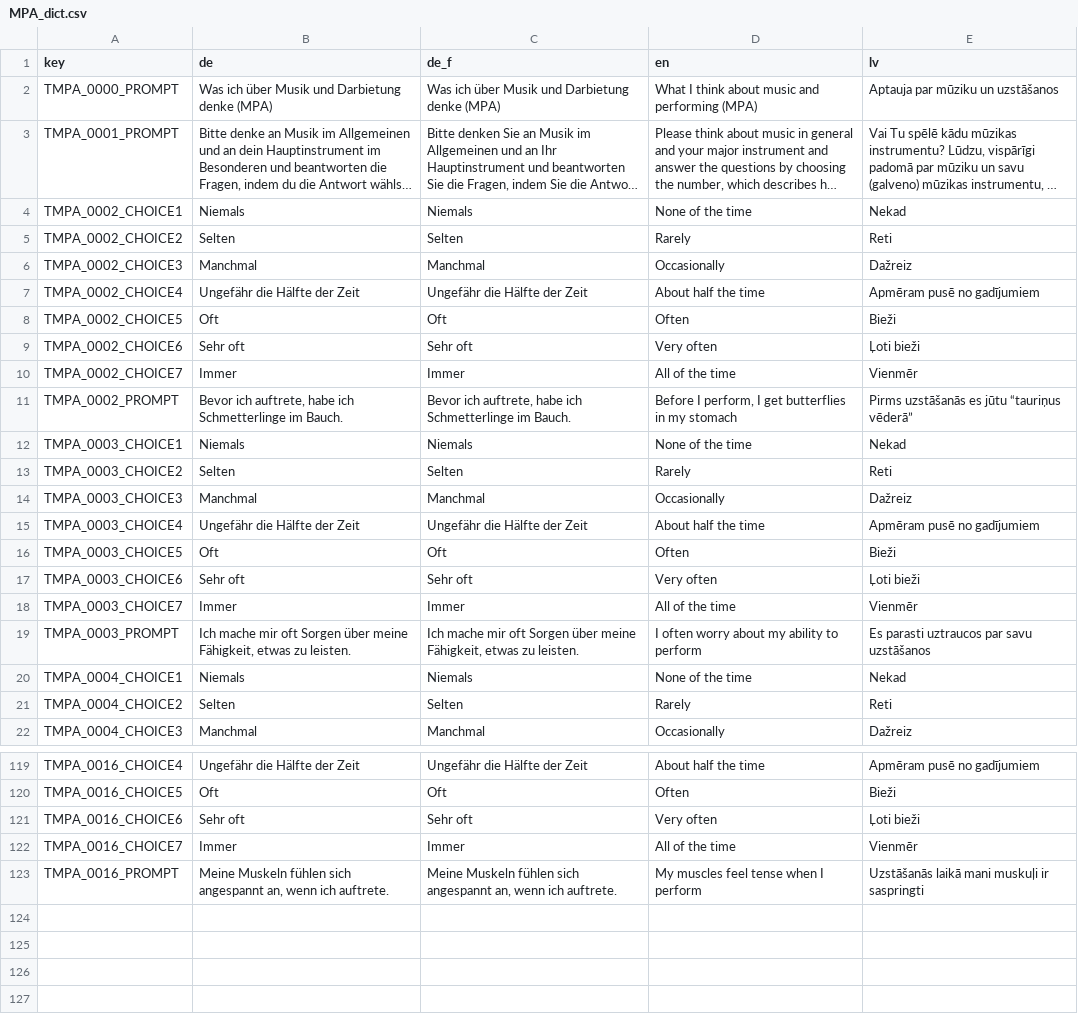
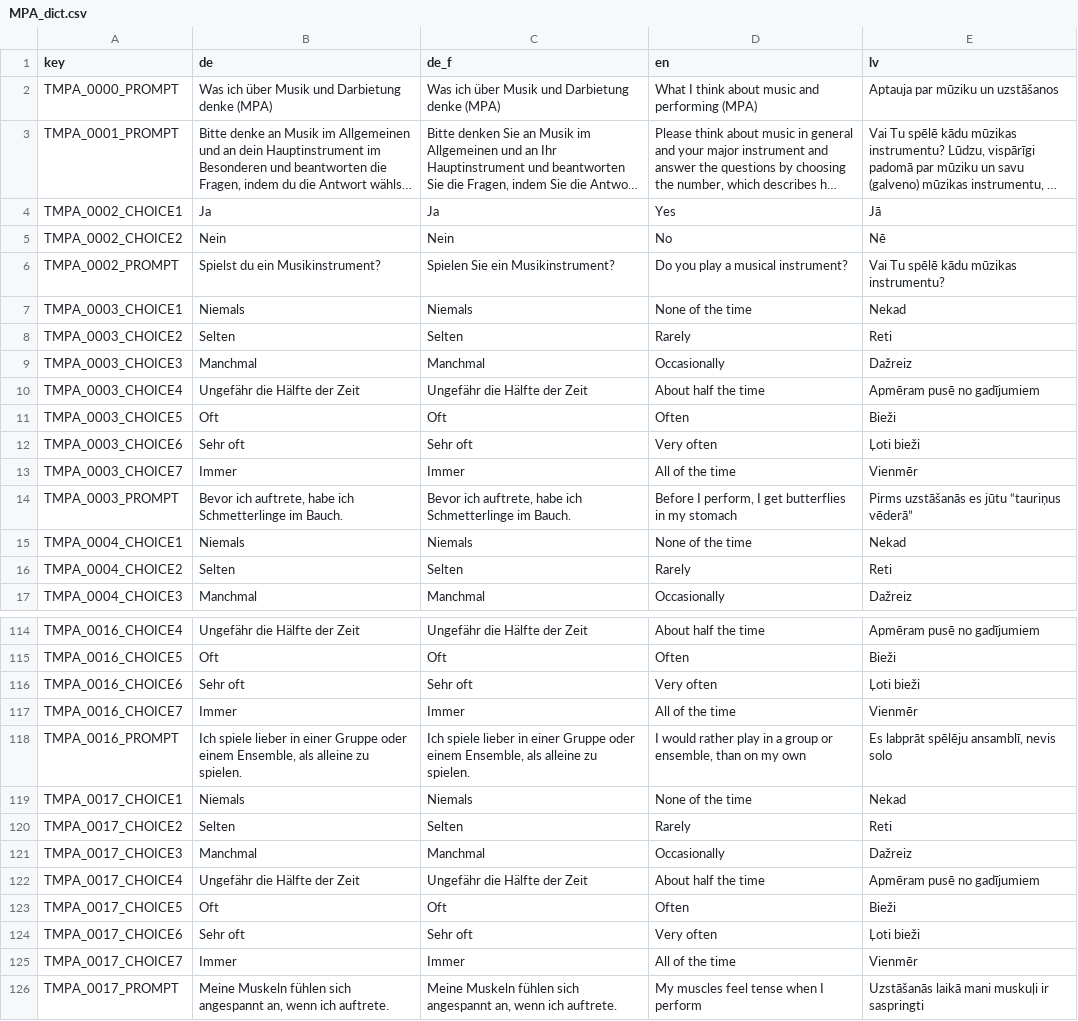
Before and after one commit to fmhoeger/psyquest, a CSV file: data_raw/dicts/MPA_dict.csv, drawn as a sheet; only a part is shown, gaps mark what is left out; long unchanged cells end in …; removed rows and columns are numbered as before the commit, all else as after; the diff covers the shown part only; the diff names each change by its address in the sheet, - before the commit and + after, or states it on an @@ line.

```diff
--- a/data_raw/dicts/MPA_dict.csv
+++ b/data_raw/dicts/MPA_dict.csv
-B4 (de): Niemals
+B4 (de): Ja
-C4 (de_f): Niemals
+C4 (de_f): Ja
-D4 (en): None of the time
+D4 (en): Yes
-E4 (lv): Nekad
+E4 (lv): Jā
-B5 (de): Selten
+B5 (de): Nein
-C5 (de_f): Selten
+C5 (de_f): Nein
-D5 (en): Rarely
+D5 (en): No
-E5 (lv): Reti
+E5 (lv): Nē
-row 6: TMPA_0002_CHOICE3 | Manchmal | Manchmal | Occasionally | Dažreiz
-row 7: TMPA_0002_CHOICE4 | Ungefähr die Hälfte der Zeit | Ungefähr die Hälfte der Zeit | About half the time | Apmēram pusē no gadījumiem
-row 8: TMPA_0002_CHOICE5 | Oft | Oft | Often | Bieži
-row 9: TMPA_0002_CHOICE6 | Sehr oft | Sehr oft | Very often | Ļoti bieži
-row 10: TMPA_0002_CHOICE7 | Immer | Immer | All of the time | Vienmēr
-B6 (de): Bevor ich auftrete, habe ich Schmetterlinge im Bauch.
+B6 (de): Spielst du ein Musikinstrument?
-C6 (de_f): Bevor ich auftrete, habe ich Schmetterlinge im Bauch.
+C6 (de_f): Spielen Sie ein Musikinstrument?
-D6 (en): Before I perform, I get butterflies in my stomach
+D6 (en): Do you play a musical instrument?
-E6 (lv): Pirms uzstāšanās es jūtu “tauriņus vēderā”
+E6 (lv): Vai Tu spēlē kādu mūzikas instrumentu?
-B14 (de): Ich mache mir oft Sorgen über meine Fähigkeit, etwas zu leisten.
+B14 (de): Bevor ich auftrete, habe ich Schmetterlinge im Bauch.
-C14 (de_f): Ich mache mir oft Sorgen über meine Fähigkeit, etwas zu leisten.
+C14 (de_f): Bevor ich auftrete, habe ich Schmetterlinge im Bauch.
-D14 (en): I often worry about my ability to perform
+D14 (en): Before I perform, I get butterflies in my stomach
-E14 (lv): Es parasti uztraucos par savu uzstāšanos
+E14 (lv): Pirms uzstāšanās es jūtu “tauriņus vēderā”
+row 118: TMPA_0016_PROMPT | Ich spiele lieber in einer Gruppe oder einem Ensemble, als alleine zu spielen. | Ich spiele lieber in einer Gruppe oder einem Ensemble, als alleine zu spielen. | I would rather play in a group or ensemble, than on my own | Es labprāt spēlēju ansamblī, nevis solo
+row 119: TMPA_0017_CHOICE1 | Niemals | Niemals | None of the time | Nekad
+row 120: TMPA_0017_CHOICE2 | Selten | Selten | Rarely | Reti
+row 121: TMPA_0017_CHOICE3 | Manchmal | Manchmal | Occasionally | Dažreiz
+row 122: TMPA_0017_CHOICE4 | Ungefähr die Hälfte der Zeit | Ungefähr die Hälfte der Zeit | About half the time | Apmēram pusē no gadījumiem
+row 123: TMPA_0017_CHOICE5 | Oft | Oft | Often | Bieži
+row 124: TMPA_0017_CHOICE6 | Sehr oft | Sehr oft | Very often | Ļoti bieži
+row 125: TMPA_0017_CHOICE7 | Immer | Immer | All of the time | Vienmēr
-A126 (key): TMPA_0016_PROMPT
+A126 (key): TMPA_0017_PROMPT
```
Also changed, not shown: 48 edited cells elsewhere in this file, data_raw/item_banks/MPA_item_bank.csv, 9 other files.
